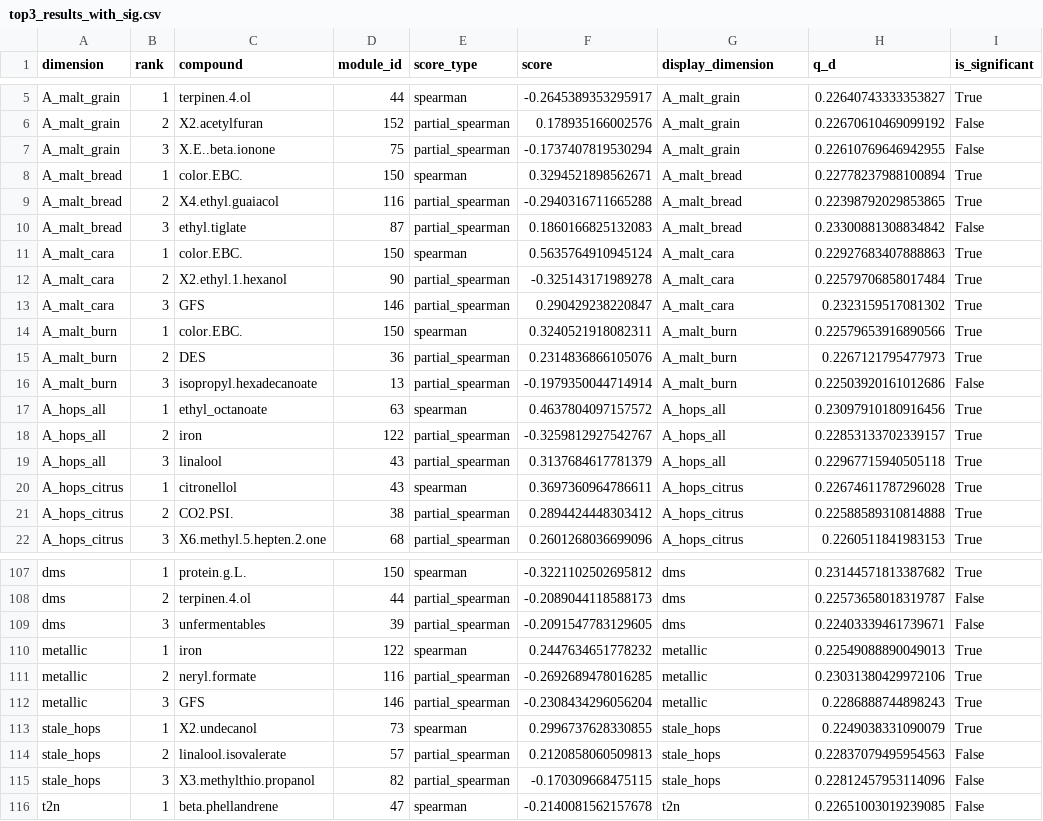
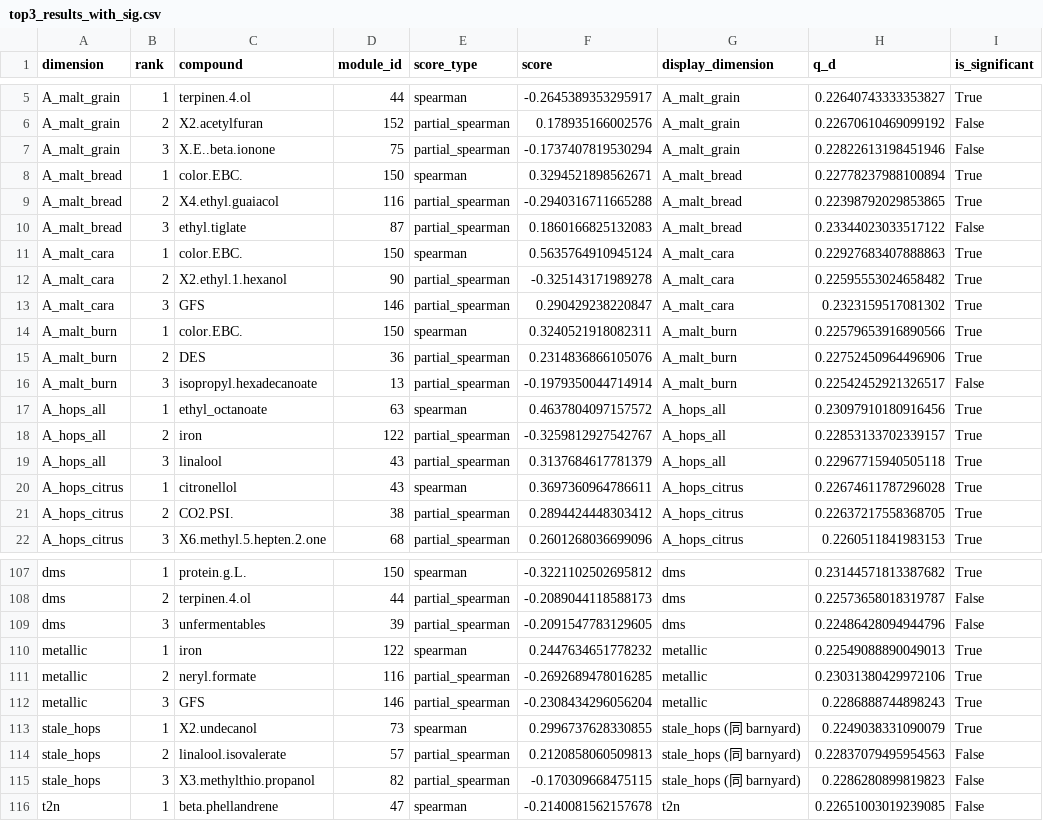
Before and after one commit to magneticyue-tech/2026MathorCup-WWX, a CSV file: code/data/processed/q2/top3_results_with_sig.csv, drawn as a sheet; only a part is shown, gaps mark what is left out; the diff covers the shown part only.

```diff
--- a/code/data/processed/q2/top3_results_with_sig.csv
+++ b/code/data/processed/q2/top3_results_with_sig.csv
@@ -6,12 +6,12 @@ A_malt_grain,1,terpinen.4.ol,44,spearman,-0.2645389353295917,A_malt_grain,0.2264
 A_malt_grain,2,X2.acetylfuran,152,partial_spearman,0.178935166002576,A_malt_grain,0.22670610469099192,False
-A_malt_grain,3,X.E..beta.ionone,75,partial_spearman,-0.1737407819530294,A_malt_grain,0.22610769646942955,False
+A_malt_grain,3,X.E..beta.ionone,75,partial_spearman,-0.1737407819530294,A_malt_grain,0.22822613198451946,False
 A_malt_bread,1,color.EBC.,150,spearman,0.3294521898562671,A_malt_bread,0.22778237988100894,True
 A_malt_bread,2,X4.ethyl.guaiacol,116,partial_spearman,-0.2940316711665288,A_malt_bread,0.22398792029853865,True
-A_malt_bread,3,ethyl.tiglate,87,partial_spearman,0.1860166825132083,A_malt_bread,0.23300881308834842,False
+A_malt_bread,3,ethyl.tiglate,87,partial_spearman,0.1860166825132083,A_malt_bread,0.23344023033517122,False
 A_malt_cara,1,color.EBC.,150,spearman,0.5635764910945124,A_malt_cara,0.22927683407888863,True
-A_malt_cara,2,X2.ethyl.1.hexanol,90,partial_spearman,-0.325143171989278,A_malt_cara,0.22579706858017484,True
+A_malt_cara,2,X2.ethyl.1.hexanol,90,partial_spearman,-0.325143171989278,A_malt_cara,0.22595553024658482,True
 A_malt_cara,3,GFS,146,partial_spearman,0.290429238220847,A_malt_cara,0.2323159517081302,True
 A_malt_burn,1,color.EBC.,150,spearman,0.3240521918082311,A_malt_burn,0.22579653916890566,True
-A_malt_burn,2,DES,36,partial_spearman,0.2314836866105076,A_malt_burn,0.2267121795477973,True
-A_malt_burn,3,isopropyl.hexadecanoate,13,partial_spearman,-0.1979350044714914,A_malt_burn,0.22503920161012686,False
+A_malt_burn,2,DES,36,partial_spearman,0.2314836866105076,A_malt_burn,0.22752450964496906,True
+A_malt_burn,3,isopropyl.hexadecanoate,13,partial_spearman,-0.1979350044714914,A_malt_burn,0.22542452921326517,False
 A_hops_all,1,ethyl_octanoate,63,spearman,0.4637804097157572,A_hops_all,0.23097910180916456,True
@@ -20,3 +20,3 @@ A_hops_all,3,linalool,43,partial_spearman,0.3137684617781379,A_hops_all,0.229677
 A_hops_citrus,1,citronellol,43,spearman,0.3697360964786611,A_hops_citrus,0.22674611787296028,True
-A_hops_citrus,2,CO2.PSI.,38,partial_spearman,0.2894424448303412,A_hops_citrus,0.22588589310814888,True
+A_hops_citrus,2,CO2.PSI.,38,partial_spearman,0.2894424448303412,A_hops_citrus,0.22637217558368705,True
 A_hops_citrus,3,X6.methyl.5.hepten.2.one,68,partial_spearman,0.2601268036699096,A_hops_citrus,0.2260511841983153,True
@@ -108,3 +108,3 @@ dms,1,protein.g.L.,150,spearman,-0.3221102502695812,dms,0.23144571813387682,True
 dms,2,terpinen.4.ol,44,partial_spearman,-0.2089044118588173,dms,0.22573658018319787,False
-dms,3,unfermentables,39,partial_spearman,-0.2091547783129605,dms,0.22403339461739671,False
+dms,3,unfermentables,39,partial_spearman,-0.2091547783129605,dms,0.22486428094944796,False
 metallic,1,iron,122,spearman,0.2447634651778232,metallic,0.22549088890049013,True
@@ -112,5 +112,5 @@ metallic,2,neryl.formate,116,partial_spearman,-0.2692689478016285,metallic,0.230
 metallic,3,GFS,146,partial_spearman,-0.2308434296056204,metallic,0.2286888744898243,True
-stale_hops,1,X2.undecanol,73,spearman,0.2996737628330855,stale_hops,0.2249038331090079,True
-stale_hops,2,linalool.isovalerate,57,partial_spearman,0.2120858060509813,stale_hops,0.22837079495954563,False
-stale_hops,3,X3.methylthio.propanol,82,partial_spearman,-0.170309668475115,stale_hops,0.22812457953114096,False
+stale_hops,1,X2.undecanol,73,spearman,0.2996737628330855,stale_hops (同 barnyard),0.2249038331090079,True
+stale_hops,2,linalool.isovalerate,57,partial_spearman,0.2120858060509813,stale_hops (同 barnyard),0.22837079495954563,False
+stale_hops,3,X3.methylthio.propanol,82,partial_spearman,-0.170309668475115,stale_hops (同 barnyard),0.2286280899819823,False
 t2n,1,beta.phellandrene,47,spearman,-0.2140081562157678,t2n,0.22651003019239085,False
```
Also changed, not shown: 3 removed rows and 37 edited cells elsewhere in this file, code/data/processed/q2/controls_sensitivity_results.csv, code/data/processed/q2/final_top3_with_stability.csv, 11 other files.
